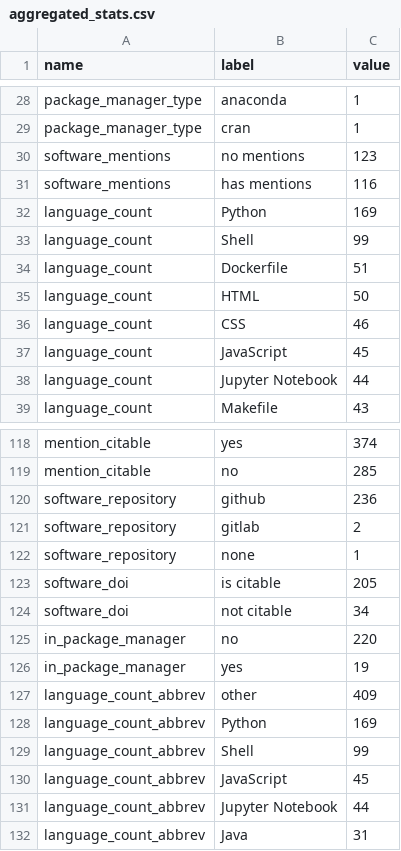
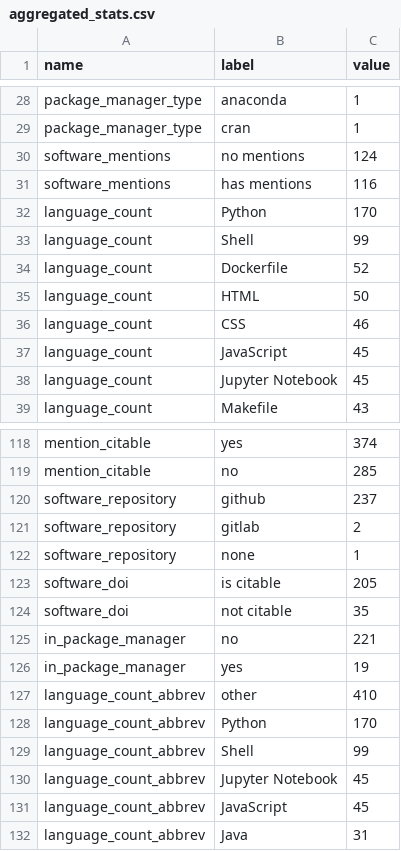
Before and after one commit to jmaassen/RSD-dashboard, a CSV file: data/aggregated_stats.csv, drawn as a sheet; only a part is shown, gaps mark what is left out; the diff covers the shown part only.

```diff
--- a/data/aggregated_stats.csv
+++ b/data/aggregated_stats.csv
@@ -29,7 +29,7 @@ package_manager_type, anaconda, 1
 package_manager_type, cran, 1
-software_mentions, no mentions, 123
+software_mentions, no mentions, 124
 software_mentions, has mentions, 116
-language_count, Python, 169
+language_count, Python, 170
 language_count, Shell, 99
-language_count, Dockerfile, 51
+language_count, Dockerfile, 52
 language_count, HTML, 50
@@ -37,3 +37,3 @@ language_count, CSS, 46
 language_count, JavaScript, 45
-language_count, Jupyter Notebook, 44
+language_count, Jupyter Notebook, 45
 language_count, Makefile, 43
@@ -119,3 +119,3 @@ mention_citable, yes, 374
 mention_citable, no, 285
-software_repository, github, 236
+software_repository, github, 237
 software_repository, gitlab, 2
@@ -123,10 +123,10 @@ software_repository, none, 1
 software_doi, is citable, 205
-software_doi, not citable, 34
-in_package_manager, no, 220
+software_doi, not citable, 35
+in_package_manager, no, 221
 in_package_manager, yes, 19
-language_count_abbrev, other, 409
-language_count_abbrev, Python, 169
+language_count_abbrev, other, 410
+language_count_abbrev, Python, 170
 language_count_abbrev, Shell, 99
+language_count_abbrev, Jupyter Notebook, 45
 language_count_abbrev, JavaScript, 45
-language_count_abbrev, Jupyter Notebook, 44
 language_count_abbrev, Java, 31
```
Also changed, not shown: 5 edited cells elsewhere in this file, data/high_level_metrics.csv, 1 other file.
